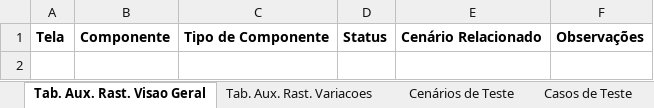
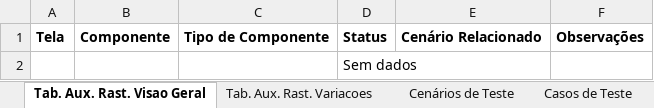
Before and after one commit to deboralili/testes-front-end-cypress, an Excel workbook: real-world-app-estudos/documentos/documentacao-completa-de-testes-v2.xlsx, sheet Tab. Aux. Rast. Visao Geral, drawn as a sheet; values as stored, in another font and other column widths than the file's, no borders; conditional formats not drawn; the diff names each change by its address in the sheet, - before the commit and + after, or states it on an @@ line.

Commit message:
Adicionada formula para status de cobertura automatico

```diff
--- a/real-world-app-estudos/documentos/documentacao-completa-de-testes-v2.xlsx (sheet Tab. Aux. Rast. Visao Geral)
+++ b/real-world-app-estudos/documentos/documentacao-completa-de-testes-v2.xlsx (sheet Tab. Aux. Rast. Visao Geral)
+row 2:  |  |  | Sem dados
```
